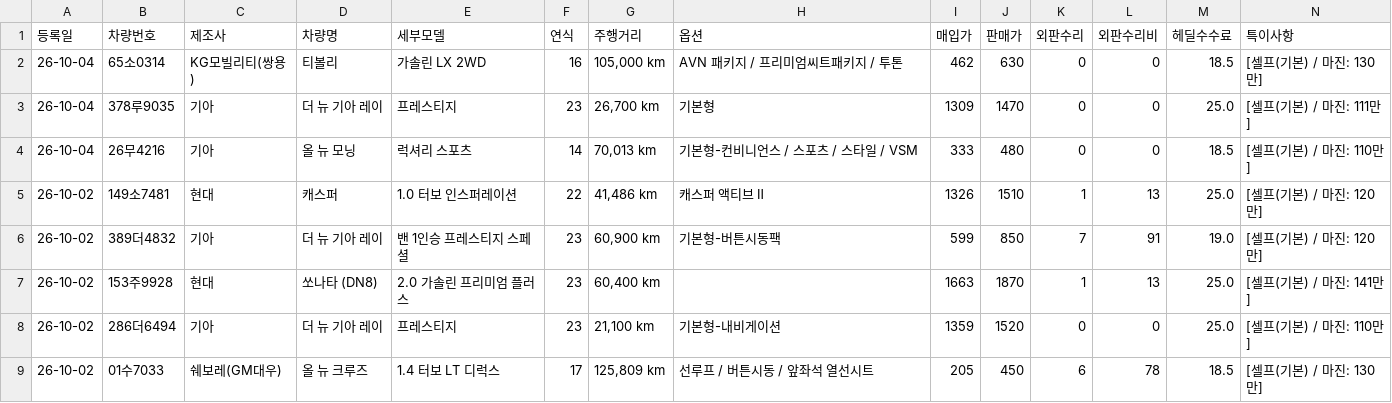
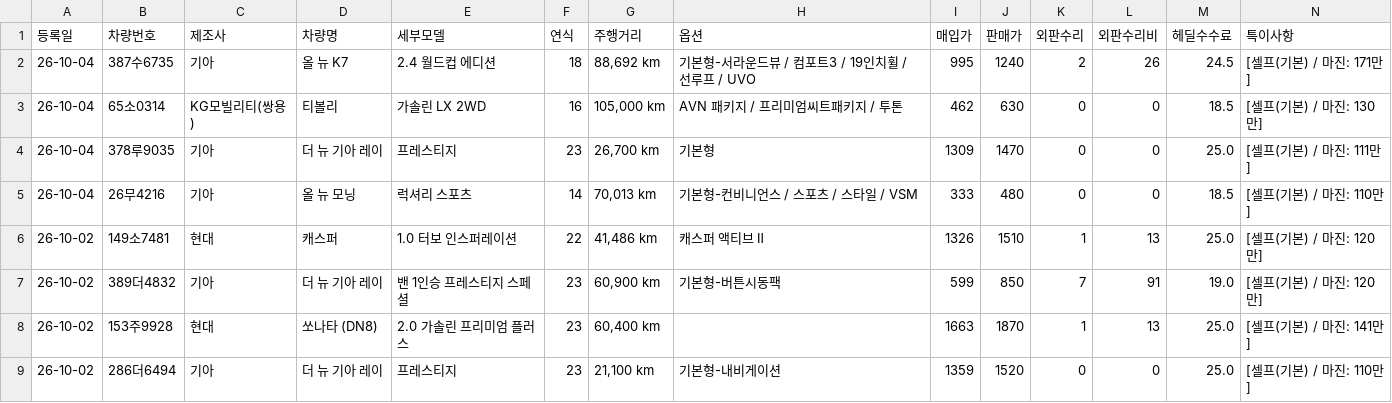
Before and after one commit to car6154/-, a CSV file: my_car_ledger.csv, drawn as a sheet; only a part is shown; the shorter side is filled out with more unchanged rows; rows hold the shown columns only; the diff names each change by its address in the sheet, - before the commit and + after, or states it on an @@ line.

Commit message:
auto: save ledger for 387수6735

```diff
--- a/my_car_ledger.csv
+++ b/my_car_ledger.csv
+row 2: 26-10-04 | 387수6735 | 기아 | 올 뉴 K7 | 2.4 월드컵 에디션 | 18 | 88,692 km | 기본형-서라운드뷰 / 컴포트3 / 19인치휠 / 선루프 / UVO | 995 | 1240 | 2 | 26 | 24.5 | [셀프(기본) / 마진: 171만]
```
Also changed, not shown: 2 other files.
